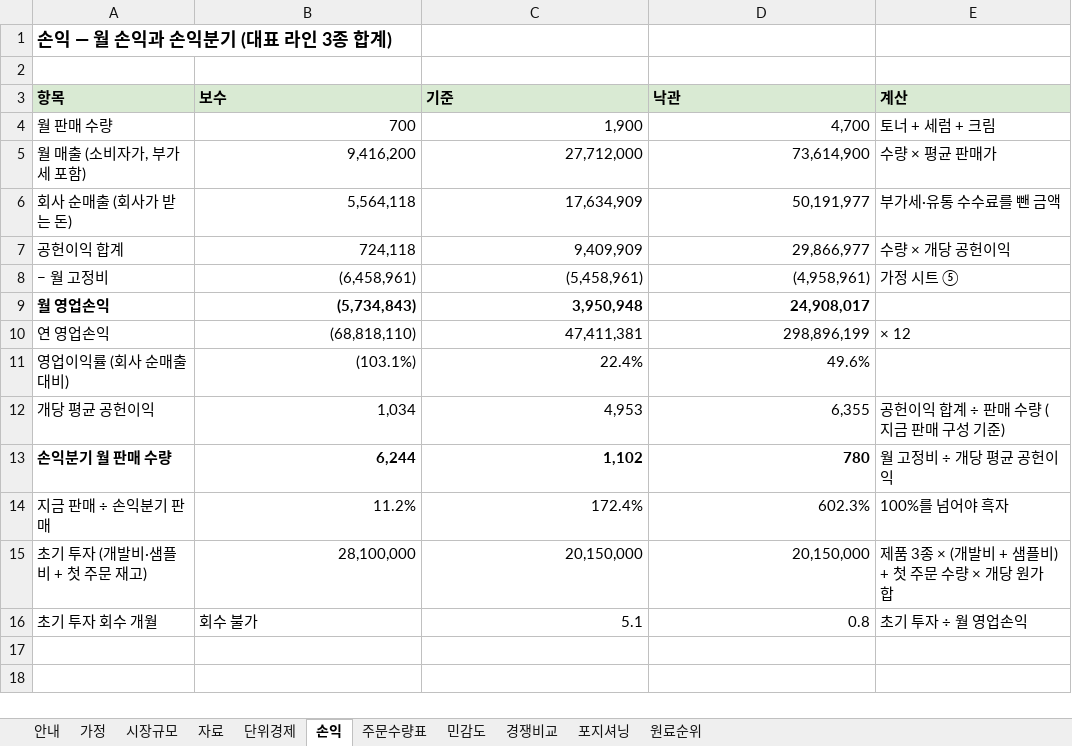
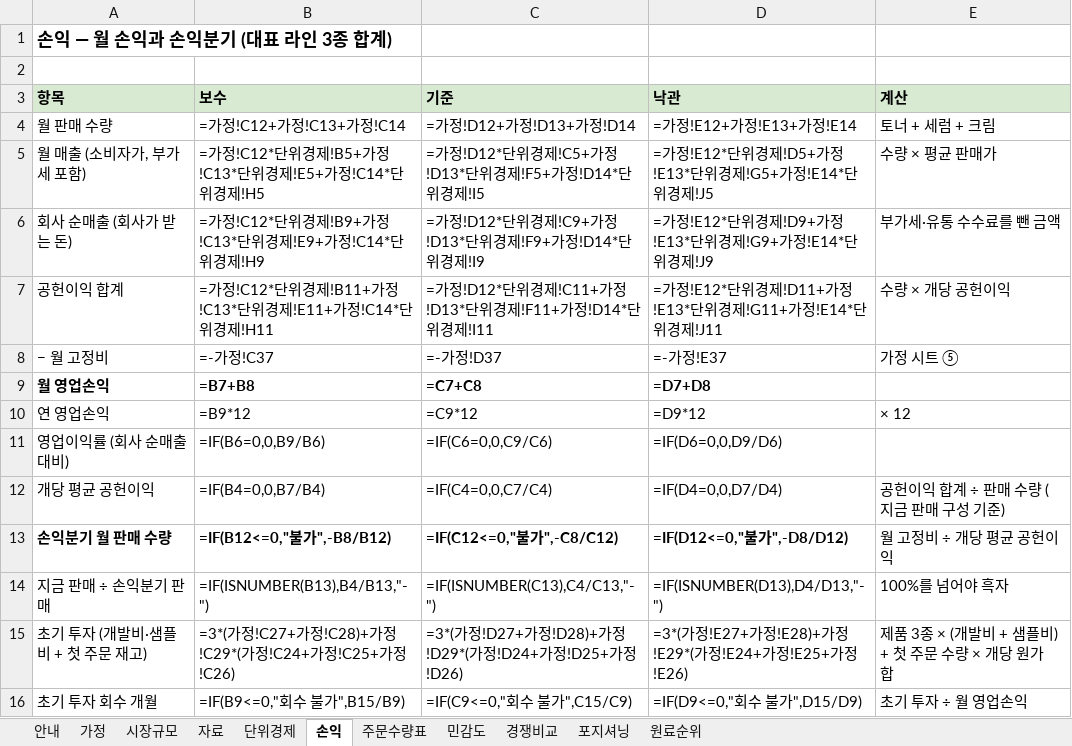
Before and after one commit to k-1026/AxO, an Excel workbook: idea/market_model_case_AxO.xlsx, sheet 손익, drawn as a sheet; values as stored, in another font and other column widths than the file's, no borders; formulas without a stored value are shown as written; the diff names each change by its address in the sheet, - before the commit and + after, or states it on an @@ line.

```diff
--- a/idea/market_model_case_AxO.xlsx (sheet 손익)
+++ b/idea/market_model_case_AxO.xlsx (sheet 손익)
-B4 (보수): 700
+B4 (보수): =가정!C12+가정!C13+가정!C14
-C4 (기준): 1,900
+C4 (기준): =가정!D12+가정!D13+가정!D14
-D4 (낙관): 4,700
+D4 (낙관): =가정!E12+가정!E13+가정!E14
-B5 (보수): 9,416,200
+B5 (보수): =가정!C12*단위경제!B5+가정!C13*단위경제!E5+가정!C14*단위경제!H5
-C5 (기준): 27,712,000
+C5 (기준): =가정!D12*단위경제!C5+가정!D13*단위경제!F5+가정!D14*단위경제!I5
-D5 (낙관): 73,614,900
+D5 (낙관): =가정!E12*단위경제!D5+가정!E13*단위경제!G5+가정!E14*단위경제!J5
-B6 (보수): 5,564,118
+B6 (보수): =가정!C12*단위경제!B9+가정!C13*단위경제!E9+가정!C14*단위경제!H9
-C6 (기준): 17,634,909
+C6 (기준): =가정!D12*단위경제!C9+가정!D13*단위경제!F9+가정!D14*단위경제!I9
-D6 (낙관): 50,191,977
+D6 (낙관): =가정!E12*단위경제!D9+가정!E13*단위경제!G9+가정!E14*단위경제!J9
-B7 (보수): 724,118
+B7 (보수): =가정!C12*단위경제!B11+가정!C13*단위경제!E11+가정!C14*단위경제!H11
-C7 (기준): 9,409,909
+C7 (기준): =가정!D12*단위경제!C11+가정!D13*단위경제!F11+가정!D14*단위경제!I11
-D7 (낙관): 29,866,977
+D7 (낙관): =가정!E12*단위경제!D11+가정!E13*단위경제!G11+가정!E14*단위경제!J11
-B8 (보수): (6,458,961)
+B8 (보수): =-가정!C37
-C8 (기준): (5,458,961)
+C8 (기준): =-가정!D37
-D8 (낙관): (4,958,961)
+D8 (낙관): =-가정!E37
-B9 (보수): (5,734,843)
+B9 (보수): =B7+B8
-C9 (기준): 3,950,948
+C9 (기준): =C7+C8
-D9 (낙관): 24,908,017
+D9 (낙관): =D7+D8
-B10 (보수): (68,818,110)
+B10 (보수): =B9*12
-C10 (기준): 47,411,381
+C10 (기준): =C9*12
-D10 (낙관): 298,896,199
+D10 (낙관): =D9*12
-B11 (보수): (103.1%)
+B11 (보수): =IF(B6=0,0,B9/B6)
-C11 (기준): 22.4%
+C11 (기준): =IF(C6=0,0,C9/C6)
-D11 (낙관): 49.6%
+D11 (낙관): =IF(D6=0,0,D9/D6)
-B12 (보수): 1,034
+B12 (보수): =IF(B4=0,0,B7/B4)
-C12 (기준): 4,953
+C12 (기준): =IF(C4=0,0,C7/C4)
-D12 (낙관): 6,355
+D12 (낙관): =IF(D4=0,0,D7/D4)
-B13 (보수): 6,244
+B13 (보수): =IF(B12<=0,"불가",-B8/B12)
-C13 (기준): 1,102
+C13 (기준): =IF(C12<=0,"불가",-C8/C12)
-D13 (낙관): 780
+D13 (낙관): =IF(D12<=0,"불가",-D8/D12)
-B14 (보수): 11.2%
+B14 (보수): =IF(ISNUMBER(B13),B4/B13,"-")
-C14 (기준): 172.4%
+C14 (기준): =IF(ISNUMBER(C13),C4/C13,"-")
-D14 (낙관): 602.3%
+D14 (낙관): =IF(ISNUMBER(D13),D4/D13,"-")
-B15 (보수): 28,100,000
+B15 (보수): =3*(가정!C27+가정!C28)+가정!C29*(가정!C24+가정!C25+가정!C26)
-C15 (기준): 20,150,000
+C15 (기준): =3*(가정!D27+가정!D28)+가정!D29*(가정!D24+가정!D25+가정!D26)
-D15 (낙관): 20,150,000
+D15 (낙관): =3*(가정!E27+가정!E28)+가정!E29*(가정!E24+가정!E25+가정!E26)
-B16 (보수): 회수 불가
+B16 (보수): =IF(B9<=0,"회수 불가",B15/B9)
-C16 (기준): 5.1
+C16 (기준): =IF(C9<=0,"회수 불가",C15/C9)
-D16 (낙관): 0.8
+D16 (낙관): =IF(D9<=0,"회수 불가",D15/D9)
```
Also changed, not shown: sheet 단위경제, sheet 자료, sheet 포지셔닝, sheet 경쟁비교, sheet 주문수량표, sheet 민감도, 3 more sheets, hidden cells, 7 other files.
